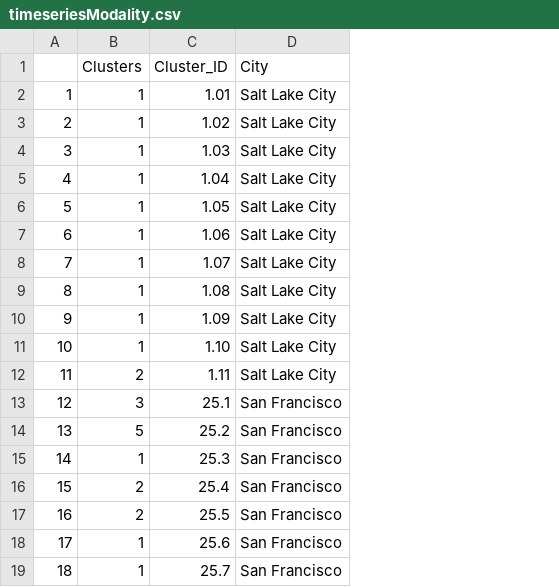
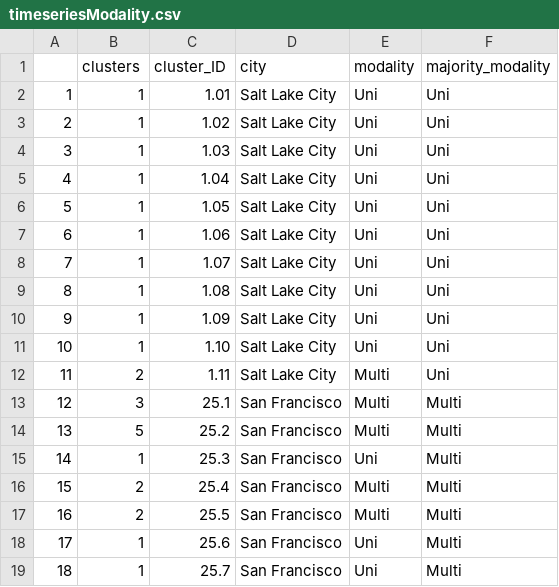
Before and after one commit to SPATIAL-Lab/CityWater, a CSV file: data/timeseriesModality.csv, drawn as a sheet; removed rows and columns are numbered as before the commit, all else as after; the diff names each change by its address in the sheet, - before the commit and + after, or states it on an @@ line.

```diff
--- a/data/timeseriesModality.csv
+++ b/data/timeseriesModality.csv
+column E, rows 2-19: Uni | Uni | Uni | Uni | Uni | Uni | Uni | Uni | Uni | Uni | Multi | Multi | Multi | Uni | Multi | Multi | Uni | Uni
+column F, rows 2-19: Uni | Uni | Uni | Uni | Uni | Uni | Uni | Uni | Uni | Uni | Uni | Multi | Multi | Multi | Multi | Multi | Multi | Multi
-row 1:  | Clusters | Cluster_ID | City
+row 1:  | clusters | cluster_ID | city | modality | majority_modality
```
Also changed, not shown: data/datasummary.csv, 28 other files.
